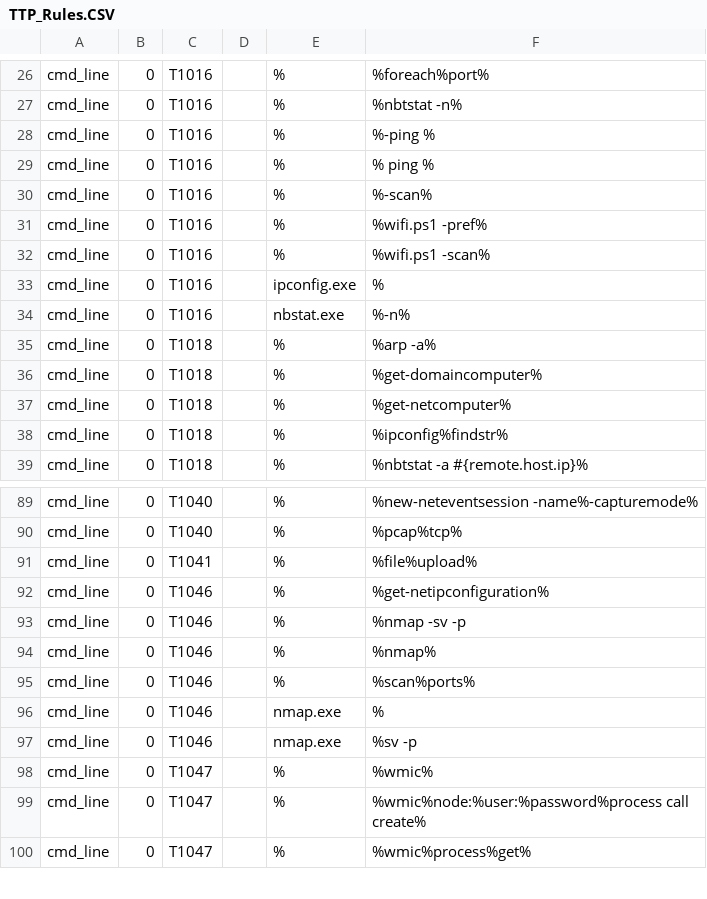
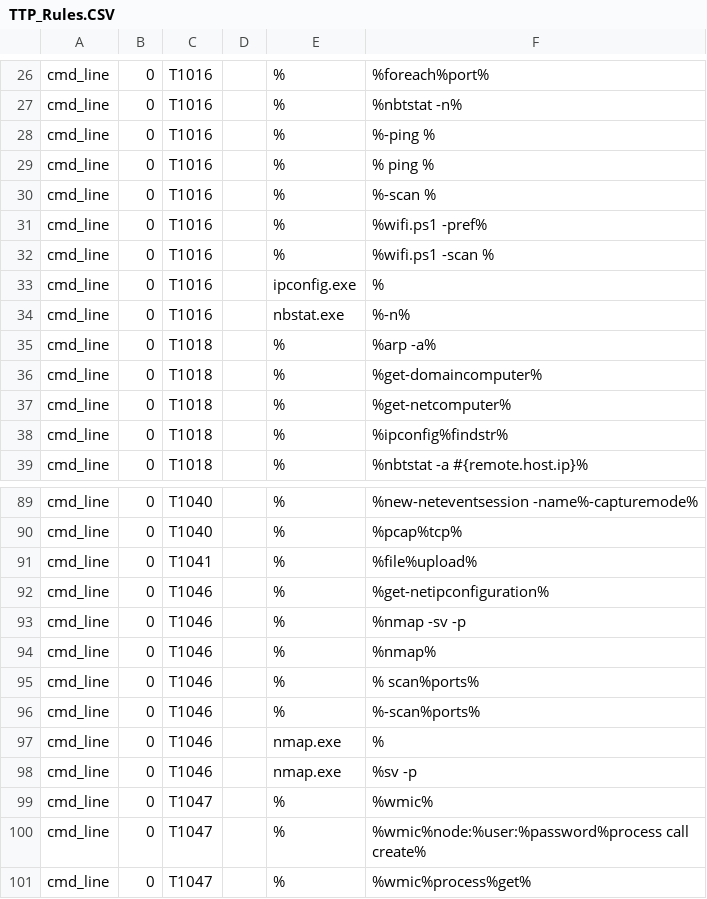
Before and after one commit to karlrackerman/Query_Library, a CSV file: TTP_Rules.CSV, drawn as a sheet; only a part is shown, gaps mark what is left out.

Commit message:
Update TTP_Rules.CSV

```diff
--- a/TTP_Rules.CSV
+++ b/TTP_Rules.CSV
@@ -29,5 +29,5 @@ cmd_line,0,T1016,   ,%,%-ping %
 cmd_line,0,T1016,   ,%,% ping %
-cmd_line,0,T1016,   ,%,%-scan%
+cmd_line,0,T1016,   ,%,%-scan %
 cmd_line,0,T1016,   ,%,%wifi.ps1 -pref%
-cmd_line,0,T1016,   ,%,%wifi.ps1 -scan%
+cmd_line,0,T1016,   ,%,%wifi.ps1 -scan %
 cmd_line,0,T1016,   ,ipconfig.exe,%
@@ -94,3 +94,4 @@ cmd_line,0,T1046,   ,%,%nmap -sv -p
 cmd_line,0,T1046,   ,%,%nmap%
-cmd_line,0,T1046,   ,%,%scan%ports%
+cmd_line,0,T1046,   ,%,% scan%ports%
+cmd_line,0,T1046,   ,%,%-scan%ports%
 cmd_line,0,T1046,   ,nmap.exe,%
```
